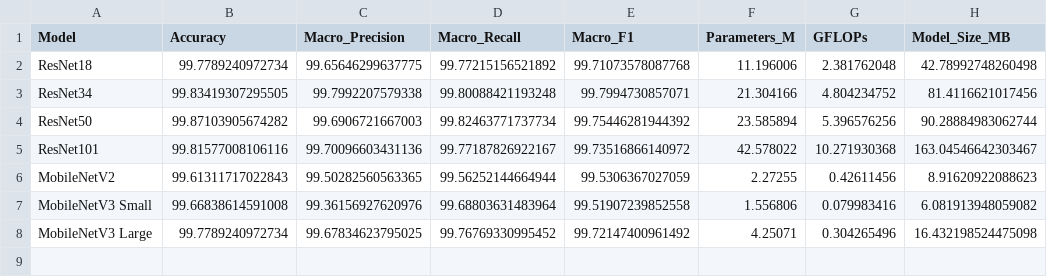
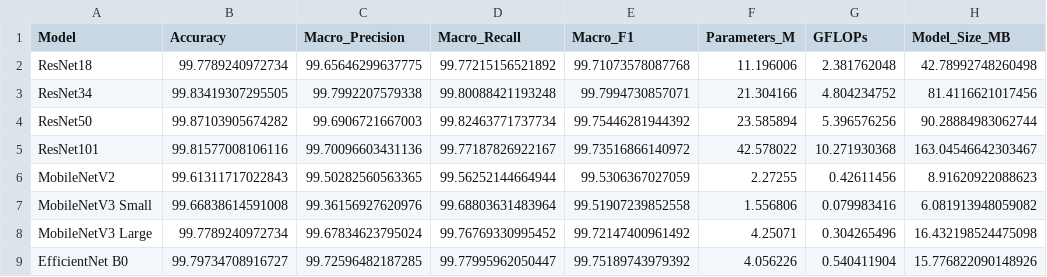
Before and after one commit to Juan-Antonio-24/plant-disease-cnn-benchmark, a CSV file: results/benchmark_results.csv, drawn as a sheet.

```diff
--- a/results/benchmark_results.csv
+++ b/results/benchmark_results.csv
@@ -7,2 +7,3 @@ MobileNetV2,99.61311717022843,99.50282560563365,99.56252144664944,99.53063670270
 MobileNetV3 Small,99.66838614591008,99.36156927620976,99.68803631483964,99.51907239852558,1.556806,0.079983416,6.081913948059082
-MobileNetV3 Large,99.7789240972734,99.67834623795025,99.76769330995452,99.72147400961492,4.25071,0.304265496,16.432198524475098
+MobileNetV3 Large,99.7789240972734,99.67834623795024,99.76769330995452,99.72147400961492,4.25071,0.304265496,16.432198524475098
+EfficientNet B0,99.79734708916727,99.72596482187285,99.77995962050447,99.75189743979392,4.056226,0.540411904,15.776822090148926
```
Also changed, not shown: results/train_val_results.csv, 3 other files.
